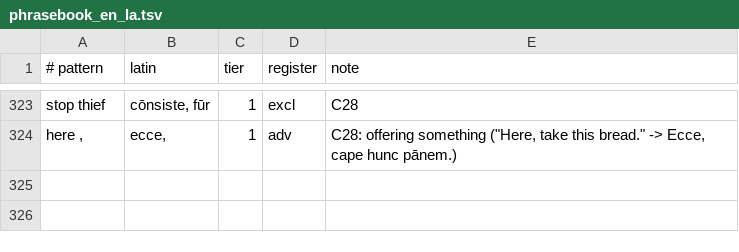
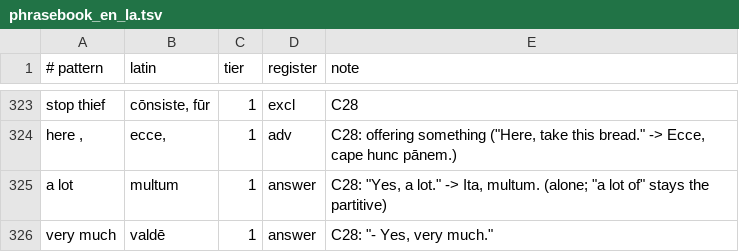
Before and after one commit to oldenKnight/vetusPoeta, a TSV file: data/curated/phrasebook_en_la.tsv, drawn as a sheet; only a part is shown, gaps mark what is left out.

```diff
--- a/data/curated/phrasebook_en_la.tsv
+++ b/data/curated/phrasebook_en_la.tsv
@@ -324 +324,3 @@ stop thief	cōnsiste, fūr	1	excl	C28
 here ,	ecce,	1	adv	C28: offering something ("Here, take this bread." -> Ecce, cape hunc pānem.)
+a lot	multum	1	answer	C28: "Yes, a lot." -> Ita, multum. (alone; "a lot of" stays the partitive)
+very much	valdē	1	answer	C28: "- Yes, very much."
```
Also changed, not shown: 6 other files.
